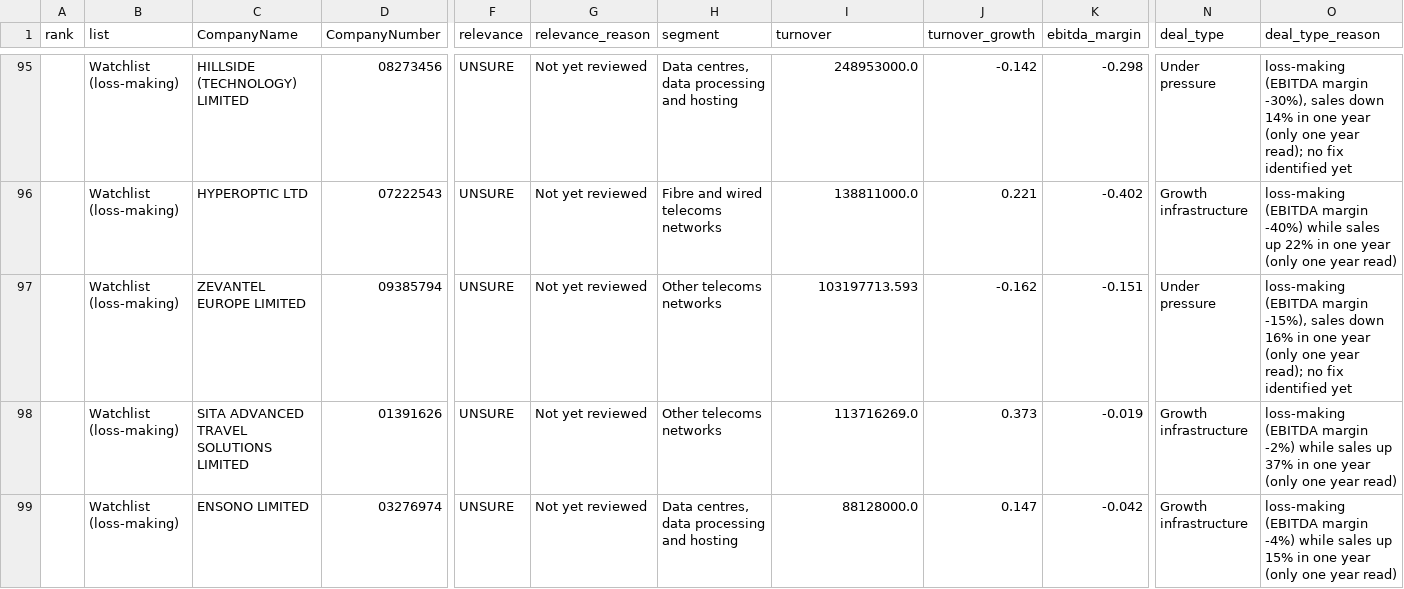
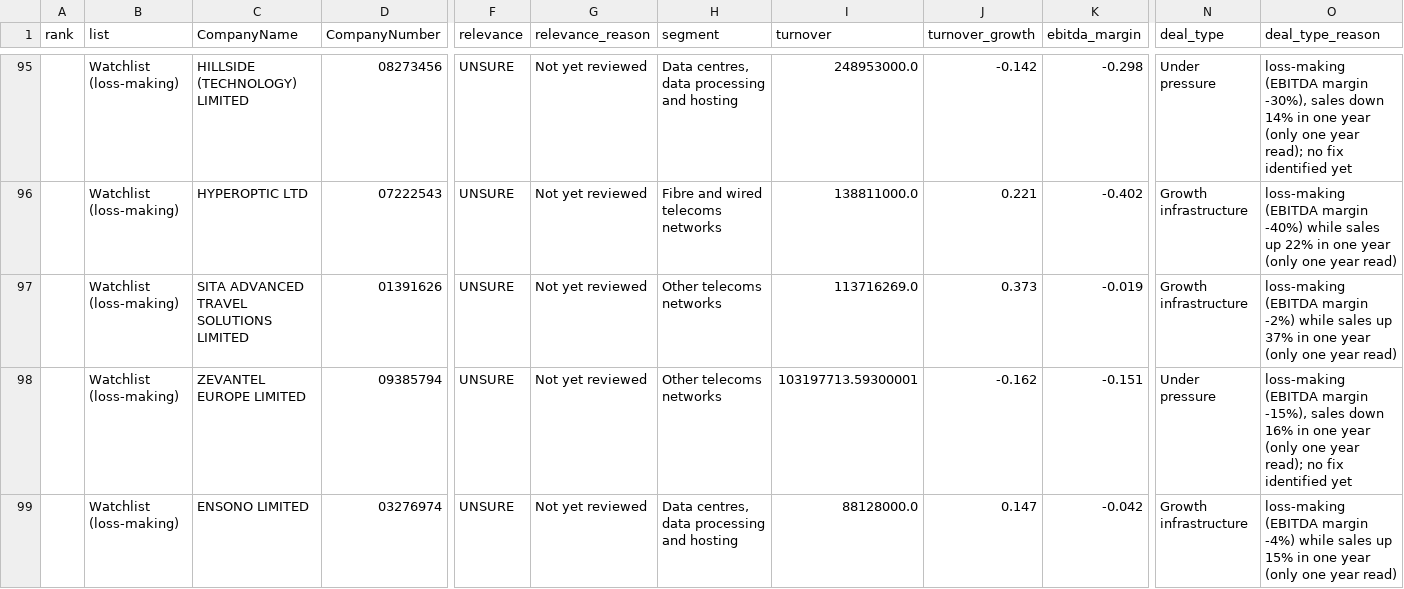
Before and after one commit to PE-Project-WM/infra-deal-scanner, a CSV file: data/outputs/lenses_latest.csv, drawn as a sheet; only a part is shown, gaps mark what is left out; removed rows and columns are numbered as before the commit, all else as after; rows hold the shown columns only; the diff covers the shown part only; the diff names each change by its address in the sheet, - before the commit and + after, or states it on an @@ line.

```diff
--- a/data/outputs/lenses_latest.csv
+++ b/data/outputs/lenses_latest.csv
-row 97:  | Watchlist (loss-making) | ZEVANTEL EUROPE LIMITED | 09385794 | UNSURE | Not yet reviewed | Other telecoms networks | 103197713.593 | -0.162 | -0.151 | Under pressure | loss-making (EBITDA margin -15%), sales down 16% in one year (only one year read); no fix identified yet
+row 98:  | Watchlist (loss-making) | ZEVANTEL EUROPE LIMITED | 09385794 | UNSURE | Not yet reviewed | Other telecoms networks | 103197713.59300001 | -0.162 | -0.151 | Under pressure | loss-making (EBITDA margin -15%), sales down 16% in one year (only one year read); no fix identified yet
```
Also changed, not shown: 1 moved row elsewhere in this file, data/outputs/valuation_latest.csv, 15 other files.
